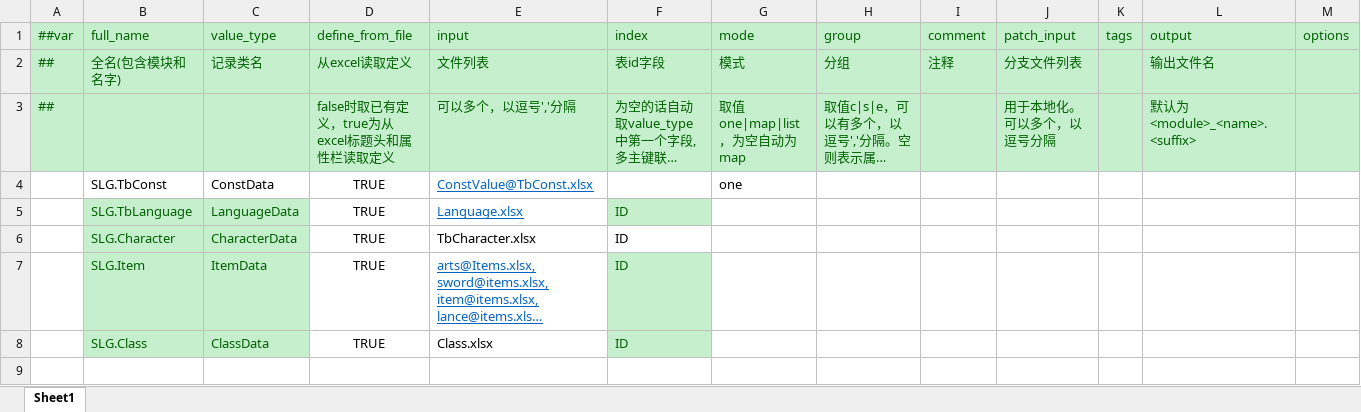
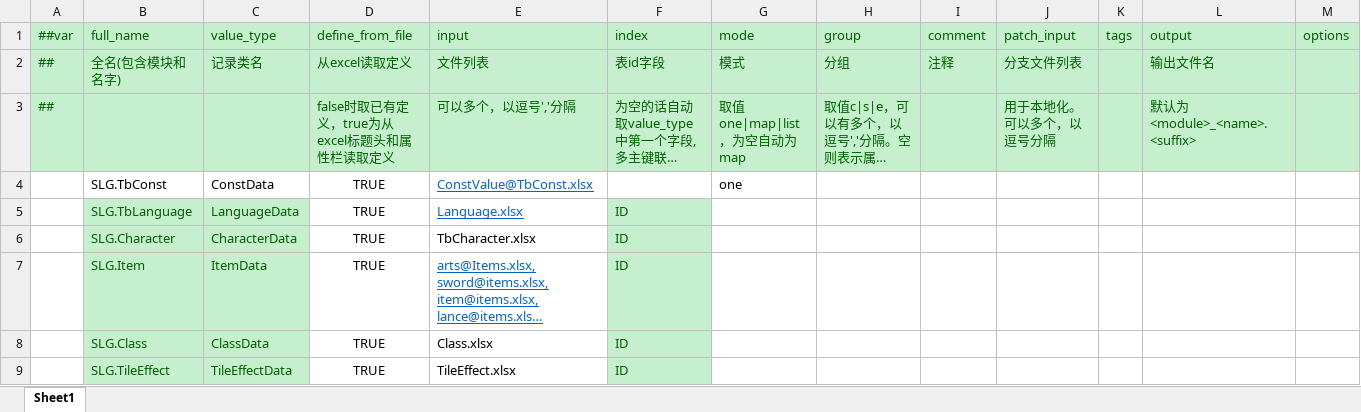
Before and after one commit to SunHe-1992/SunHeSLGConfigs, an Excel workbook: Datas/Defines/__tables__.xlsx, sheet Sheet1, drawn as a sheet; long unchanged cells end in …; values as stored, in another font and other column widths than the file's, no borders; the diff names each change by its address in the sheet, - before the commit and + after, or states it on an @@ line.

```diff
--- a/Datas/Defines/__tables__.xlsx (sheet Sheet1)
+++ b/Datas/Defines/__tables__.xlsx (sheet Sheet1)
@@ F6 fill: none → #C6EFCE, text colour: black → #006100 @@
+row 9:  | SLG.TileEffect | TileEffectData | TRUE | TileEffect.xlsx | ID
```
Also changed, not shown: Datas/Language.xlsx, 1 other file.
